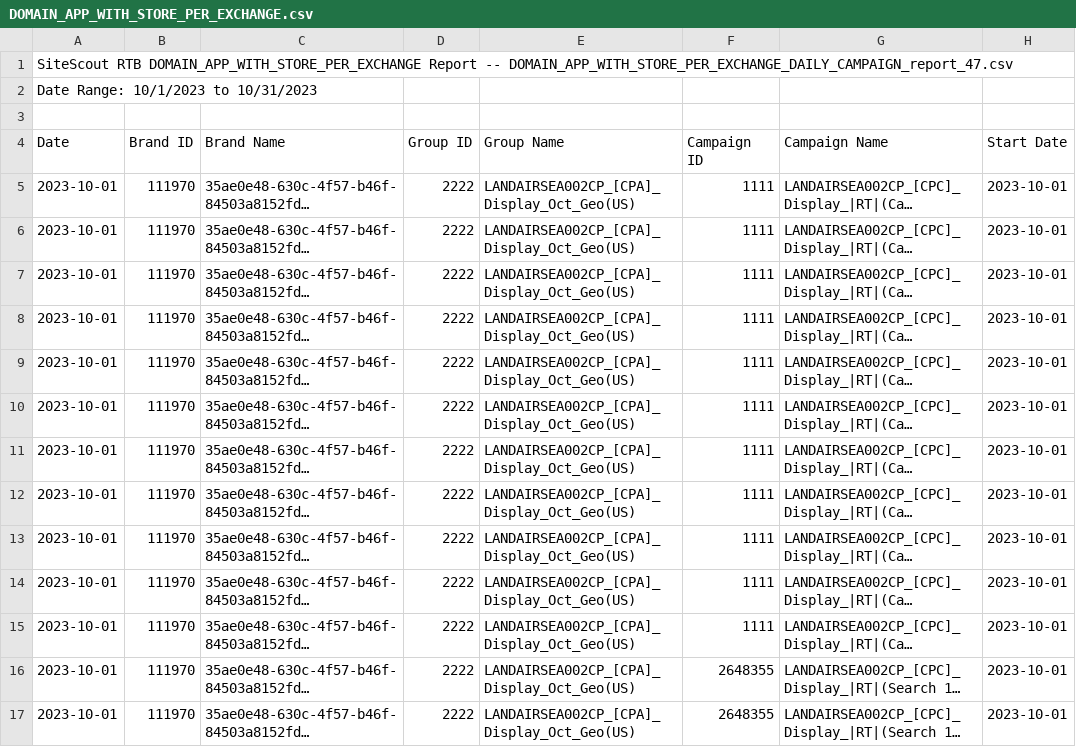
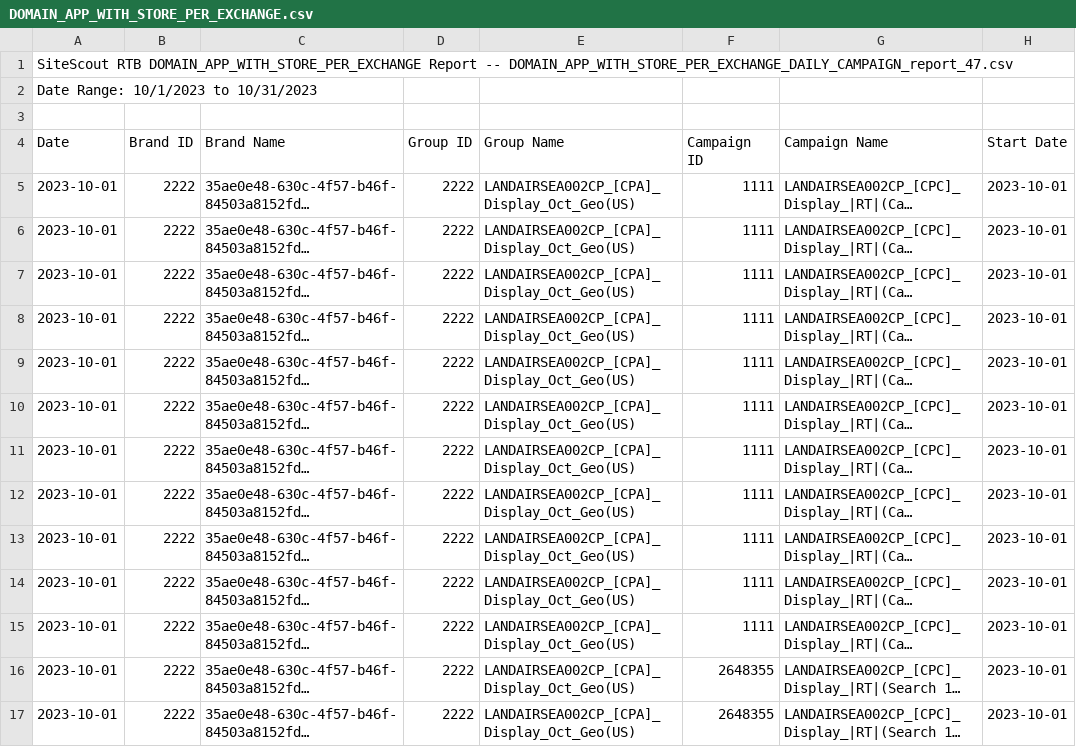
Before and after one commit to mattmcwaters/bci, a CSV file: delivery_performance/DOMAIN_APP_WITH_STORE_PER_EXCHANGE.csv, drawn as a sheet; only a part is shown; long unchanged cells end in …; the diff names each change by its address in the sheet, - before the commit and + after, or states it on an @@ line.

Commit message:
Update DOMAIN_APP_WITH_STORE_PER_EXCHANGE.csv

```diff
--- a/delivery_performance/DOMAIN_APP_WITH_STORE_PER_EXCHANGE.csv
+++ b/delivery_performance/DOMAIN_APP_WITH_STORE_PER_EXCHANGE.csv
-B5:B17 (Brand ID): 111970
+B5:B17 (Brand ID): 2222
```
